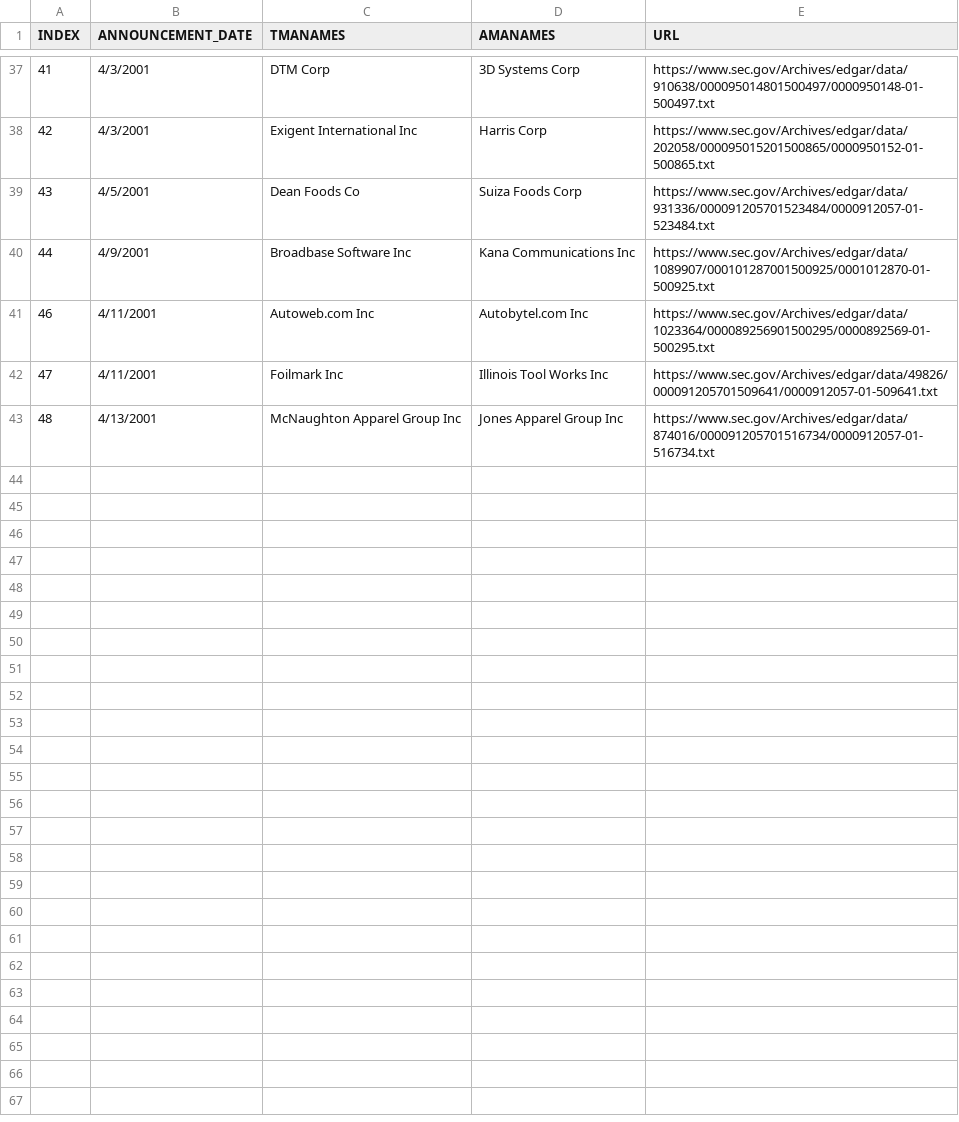
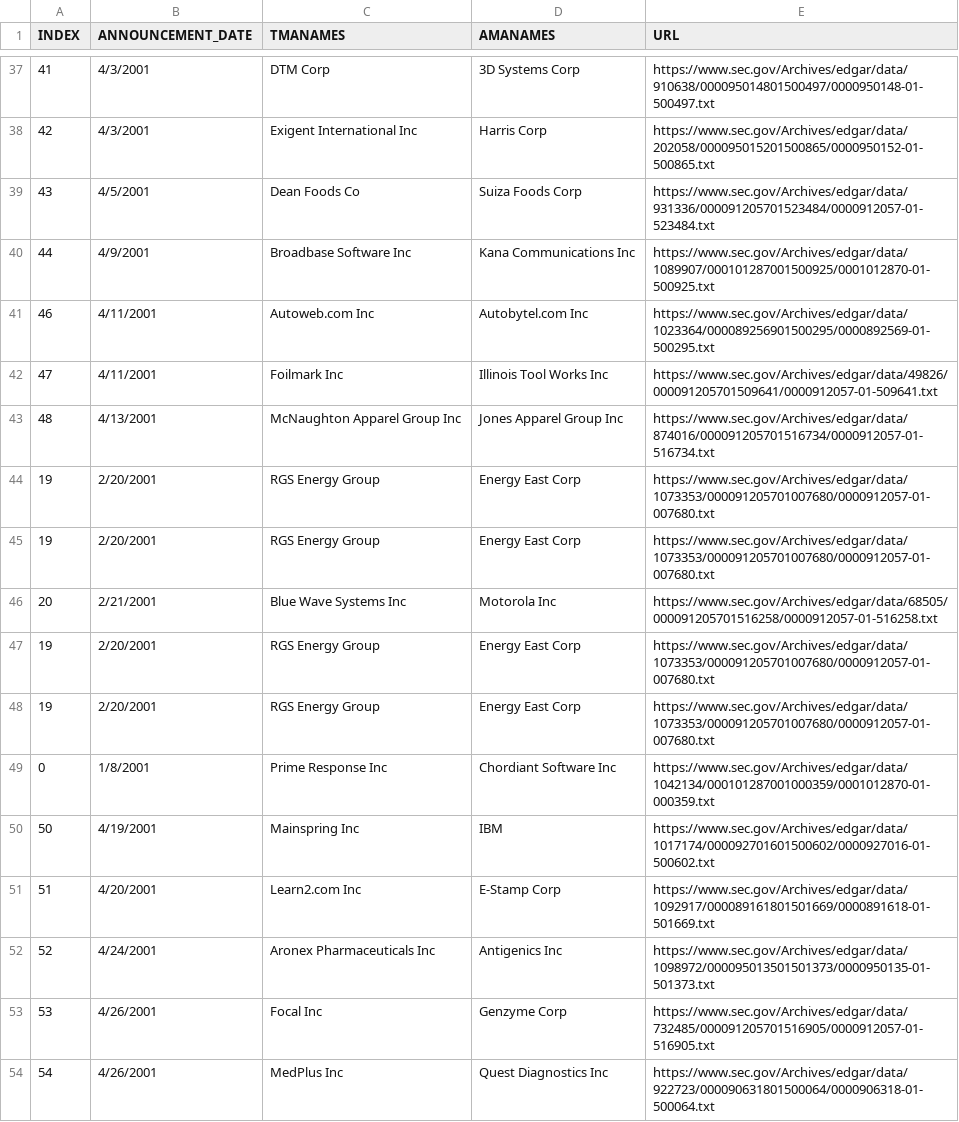
Before and after one commit to BryanL43/MergeExtractor, a CSV file: output.csv, drawn as a sheet; only a part is shown, gaps mark what is left out.

```diff
--- a/output.csv
+++ b/output.csv
@@ -43 +43,12 @@ INDEX,ANNOUNCEMENT_DATE,TMANAMES,AMANAMES,URL
 48,4/13/2001,McNaughton Apparel Group Inc,Jones Apparel Group Inc,https://www.sec.gov/Archives/edgar/data/874016/000091205701516734/0000912057-01-516734.txt
+19,2/20/2001,RGS Energy Group,Energy East Corp,https://www.sec.gov/Archives/edgar/data/1073353/000091205701007680/0000912057-01-007680.txt
+19,2/20/2001,RGS Energy Group,Energy East Corp,https://www.sec.gov/Archives/edgar/data/1073353/000091205701007680/0000912057-01-007680.txt
+20,2/21/2001,Blue Wave Systems Inc,Motorola Inc,https://www.sec.gov/Archives/edgar/data/68505/000091205701516258/0000912057-01-516258.txt
+19,2/20/2001,RGS Energy Group,Energy East Corp,https://www.sec.gov/Archives/edgar/data/1073353/000091205701007680/0000912057-01-007680.txt
+19,2/20/2001,RGS Energy Group,Energy East Corp,https://www.sec.gov/Archives/edgar/data/1073353/000091205701007680/0000912057-01-007680.txt
+0,1/8/2001,Prime Response Inc,Chordiant Software Inc,https://www.sec.gov/Archives/edgar/data/1042134/000101287001000359/0001012870-01-000359.txt
+50,4/19/2001,Mainspring Inc,IBM,https://www.sec.gov/Archives/edgar/data/1017174/000092701601500602/0000927016-01-500602.txt
+51,4/20/2001,Learn2.com Inc,E-Stamp Corp,https://www.sec.gov/Archives/edgar/data/1092917/000089161801501669/0000891618-01-501669.txt
+52,4/24/2001,Aronex Pharmaceuticals Inc,Antigenics Inc,https://www.sec.gov/Archives/edgar/data/1098972/000095013501501373/0000950135-01-501373.txt
+53,4/26/2001,Focal Inc,Genzyme Corp,https://www.sec.gov/Archives/edgar/data/732485/000091205701516905/0000912057-01-516905.txt
+54,4/26/2001,MedPlus Inc,Quest Diagnostics Inc,https://www.sec.gov/Archives/edgar/data/922723/000090631801500064/0000906318-01-500064.txt
```
Also changed, not shown: 20 other files.
